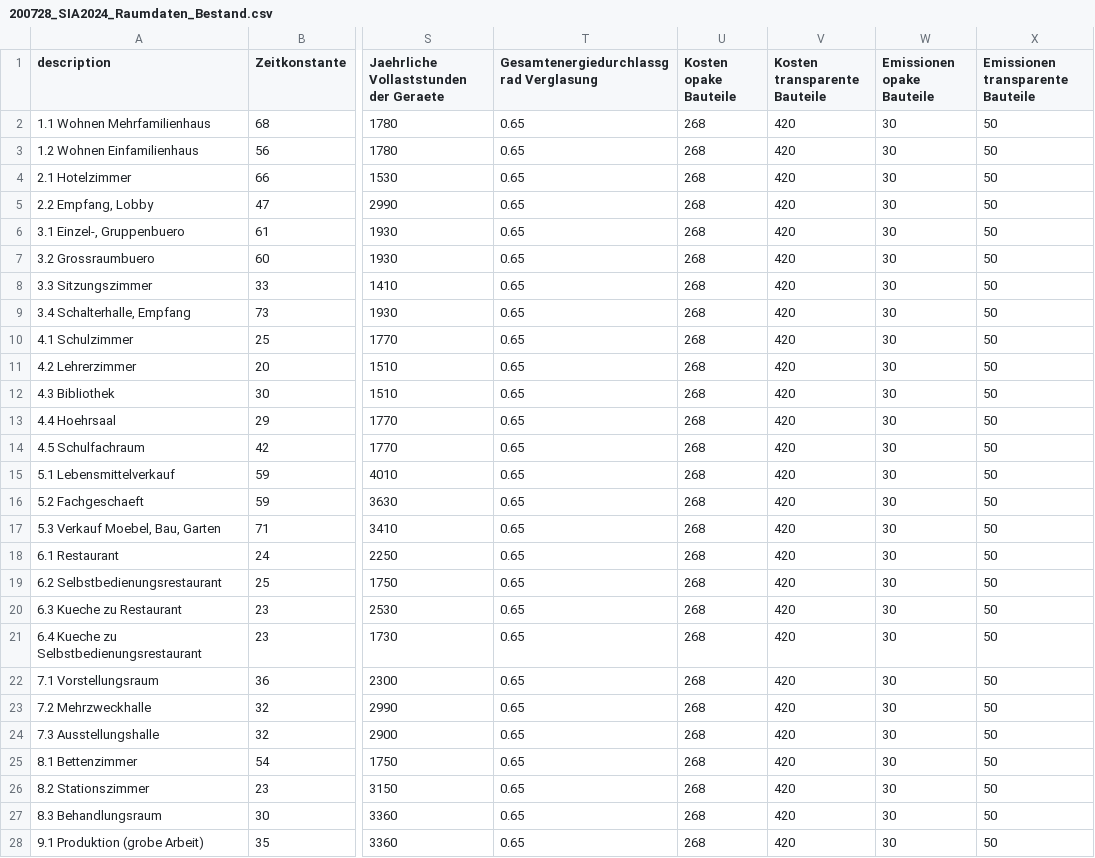
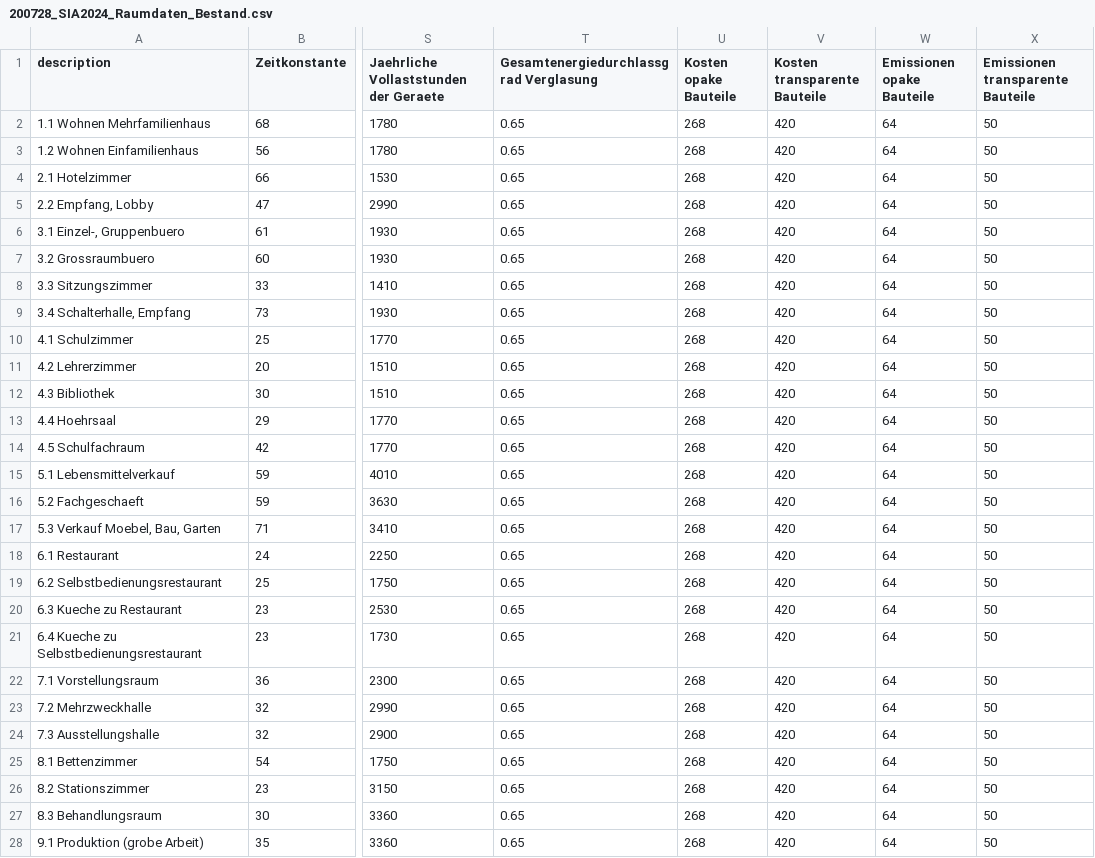
Before and after one commit to architecture-building-systems/hive, a CSV file: src/Hive.Core/sia380/200728_SIA2024_Raumdaten_Bestand.csv, drawn as a sheet; only a part is shown, gaps mark what is left out; the diff covers the shown part only; the diff names each change by its address in the sheet, - before the commit and + after, or states it on an @@ line.

```diff
--- a/src/Hive.Core/sia380/200728_SIA2024_Raumdaten_Bestand.csv
+++ b/src/Hive.Core/sia380/200728_SIA2024_Raumdaten_Bestand.csv
-W2:W28 (Emissionen opake Bauteile): 30
+W2:W28 (Emissionen opake Bauteile): 64
```
Also changed, not shown: 18 edited cells elsewhere in this file, src/Hive.Core/sia380/200728_SIA2024_Raumdaten_Standardwert.csv, src/Hive.Core/sia380/200728_SIA2024_Raumdaten_Zielwert.csv.
